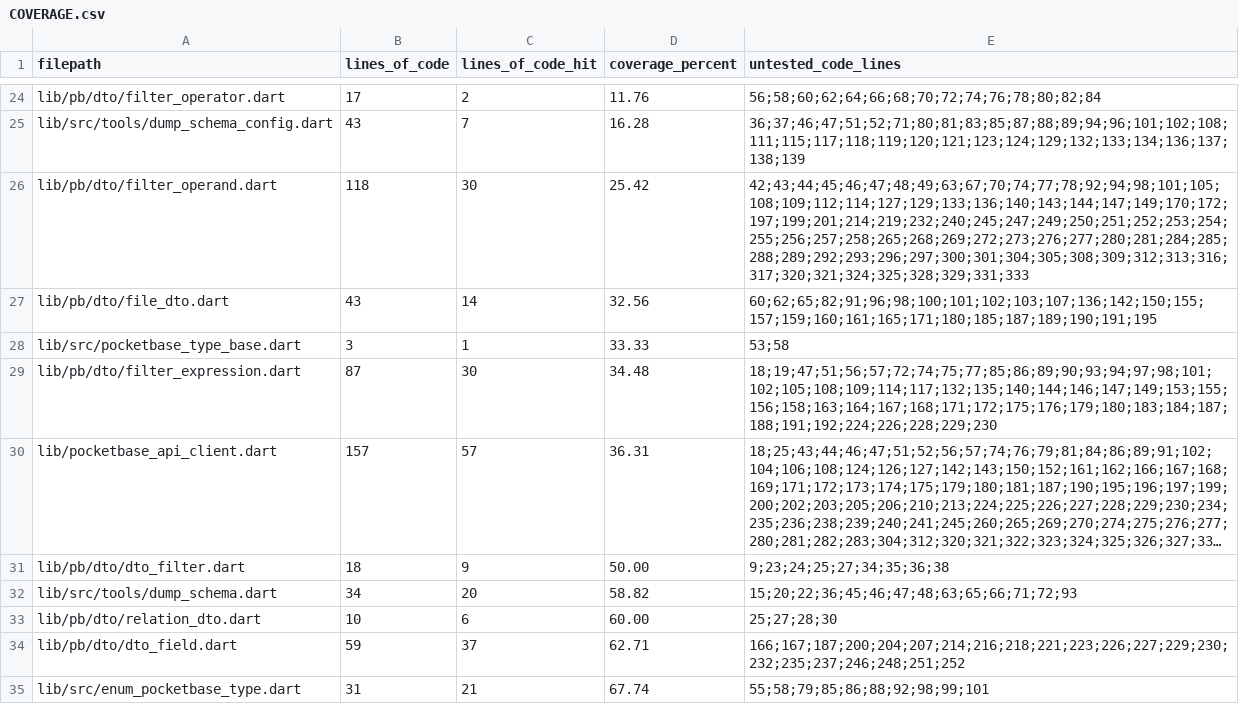
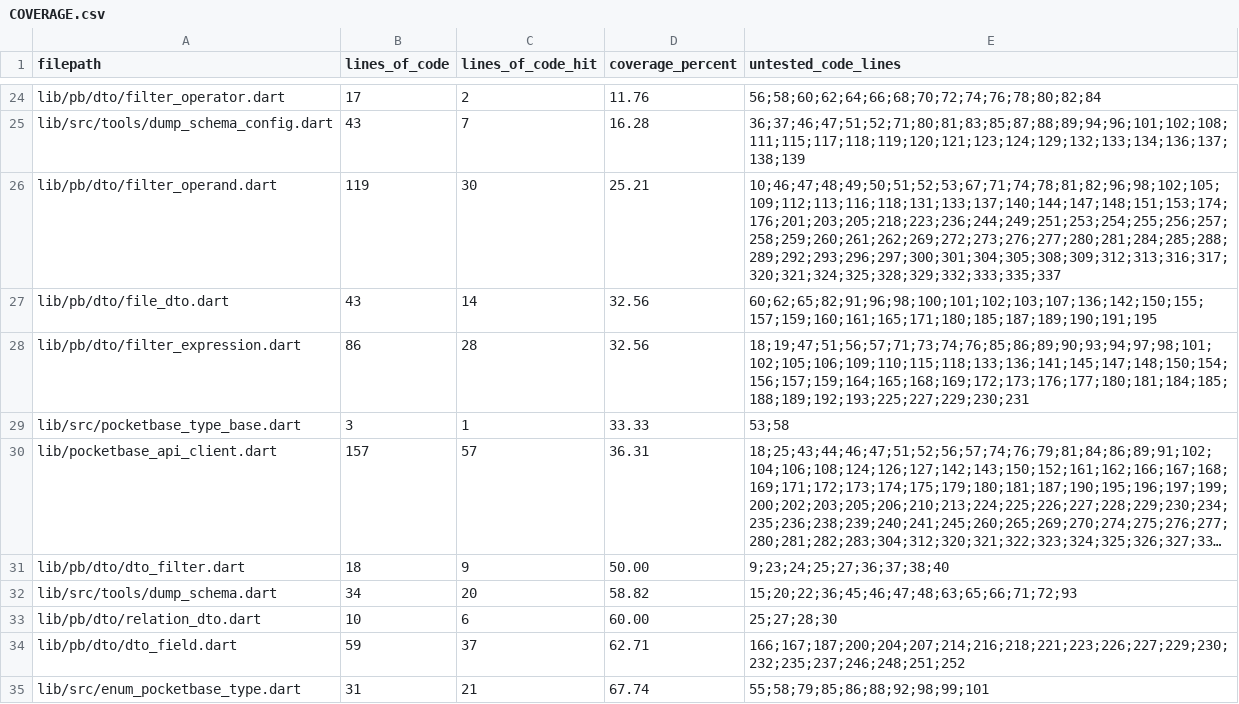
Before and after one commit to brigham/pb_dtos, a CSV file: COVERAGE.csv, drawn as a sheet; only a part is shown, gaps mark what is left out; long unchanged cells end in …; removed rows and columns are numbered as before the commit, all else as after; the diff names each change by its address in the sheet, - before the commit and + after, or states it on an @@ line.

```diff
--- a/COVERAGE.csv
+++ b/COVERAGE.csv
-B26 (lines_of_code): 118
+B26 (lines_of_code): 119
-D26 (coverage_percent): 25.42
+D26 (coverage_percent): 25.21
-E26 (untested_code_lines): 42;43;44;45;46;47;48;49;63;67;70;74;77;78;92;94;98;101;105;108;109;112;114;127;129;133;136;140;143;144;147;149;170;172;197;199;201;214;219;232;240;245;247;249;250;251;252;253;254;255;256;257;258;265;268;269;272;273;276;277;280;281;284;285;288;289;292;293;296;297;300;301;304;305;308;309;312;313;316;317;320;321;324;325;328;329;331;333
+E26 (untested_code_lines): 10;46;47;48;49;50;51;52;53;67;71;74;78;81;82;96;98;102;105;109;112;113;116;118;131;133;137;140;144;147;148;151;153;174;176;201;203;205;218;223;236;244;249;251;253;254;255;256;257;258;259;260;261;262;269;272;273;276;277;280;281;284;285;288;289;292;293;296;297;300;301;304;305;308;309;312;313;316;317;320;321;324;325;328;329;332;333;335;337
+row 28: lib/pb/dto/filter_expression.dart | 86 | 28 | 32.56 | 18;19;47;51;56;57;71;73;74;76;85;86;89;90;93;94;97;98;101;102;105;106;109;110;115;118;133;136;141;145;147;148;150;154;156;157;159;164;165;168;169;172;173;176;177;180;181;184;185;188;189;192;193;225;227;229;230;231
-row 29: lib/pb/dto/filter_expression.dart | 87 | 30 | 34.48 | 18;19;47;51;56;57;72;74;75;77;85;86;89;90;93;94;97;98;101;102;105;108;109;114;117;132;135;140;144;146;147;149;153;155;156;158;163;164;167;168;171;172;175;176;179;180;183;184;187;188;191;192;224;226;228;229;230
-E31 (untested_code_lines): 9;23;24;25;27;34;35;36;38
+E31 (untested_code_lines): 9;23;24;25;27;36;37;38;40
```
Also changed, not shown: 20 other files.
